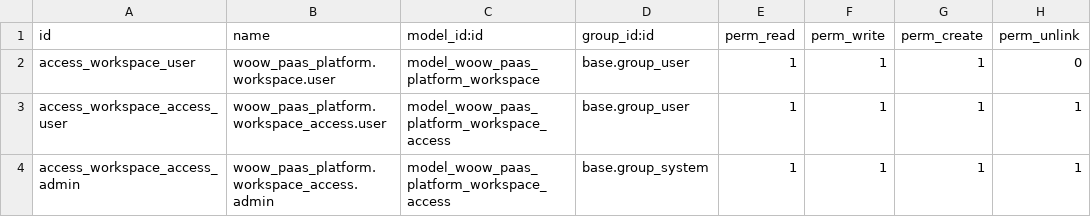
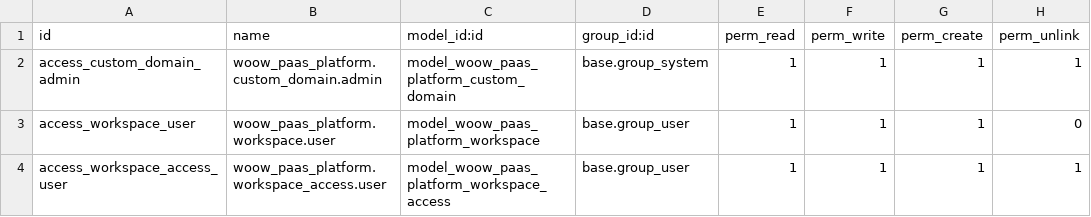
Before and after one commit to WOOWTECH/odoo-addon-woow-paas-platform, a CSV file: src/security/ir.model.access.csv, drawn as a sheet; only a part is shown; the shorter side is filled out with more unchanged rows; the diff names each change by its address in the sheet, - before the commit and + after, or states it on an @@ line.

```diff
--- a/src/security/ir.model.access.csv
+++ b/src/security/ir.model.access.csv
+row 2: access_custom_domain_admin | woow_paas_platform.custom_domain.admin | model_woow_paas_platform_custom_domain | base.group_system | 1 | 1 | 1 | 1
```
Also changed, not shown: 38 other files.
